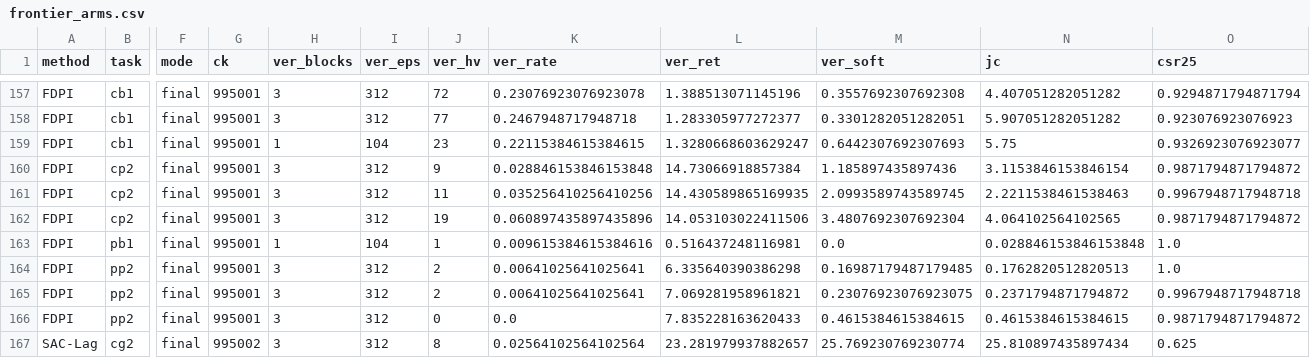
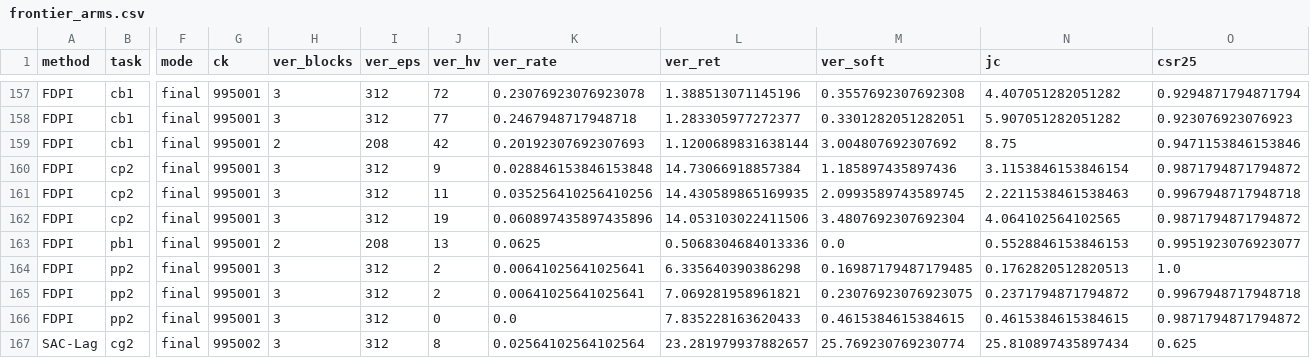
Before and after one commit to asimfish/safeot-dashboard, a CSV file: frontier_arms.csv, drawn as a sheet; only a part is shown, gaps mark what is left out; the diff names each change by its address in the sheet, - before the commit and + after, or states it on an @@ line.

Commit message:
data: 2026-09-11 08:58

```diff
--- a/frontier_arms.csv
+++ b/frontier_arms.csv
-H159 (ver_blocks): 1
+H159 (ver_blocks): 2
-I159 (ver_eps): 104
+I159 (ver_eps): 208
-J159 (ver_hv): 23
+J159 (ver_hv): 42
-K159 (ver_rate): 0.22115384615384615
+K159 (ver_rate): 0.20192307692307693
-L159 (ver_ret): 1.3280668603629247
+L159 (ver_ret): 1.1200689831638144
-M159 (ver_soft): 0.6442307692307693
+M159 (ver_soft): 3.004807692307692
-N159 (jc): 5.75
+N159 (jc): 8.75
-O159 (csr25): 0.9326923076923077
+O159 (csr25): 0.9471153846153846
-H163 (ver_blocks): 1
+H163 (ver_blocks): 2
-I163 (ver_eps): 104
+I163 (ver_eps): 208
-J163 (ver_hv): 1
+J163 (ver_hv): 13
-K163 (ver_rate): 0.009615384615384616
+K163 (ver_rate): 0.0625
-L163 (ver_ret): 0.516437248116981
+L163 (ver_ret): 0.5068304684013336
-N163 (jc): 0.028846153846153848
+N163 (jc): 0.5528846153846153
-O163 (csr25): 1.0
+O163 (csr25): 0.9951923076923077
```
Also changed, not shown: volc_arms.csv, 12 other files.
